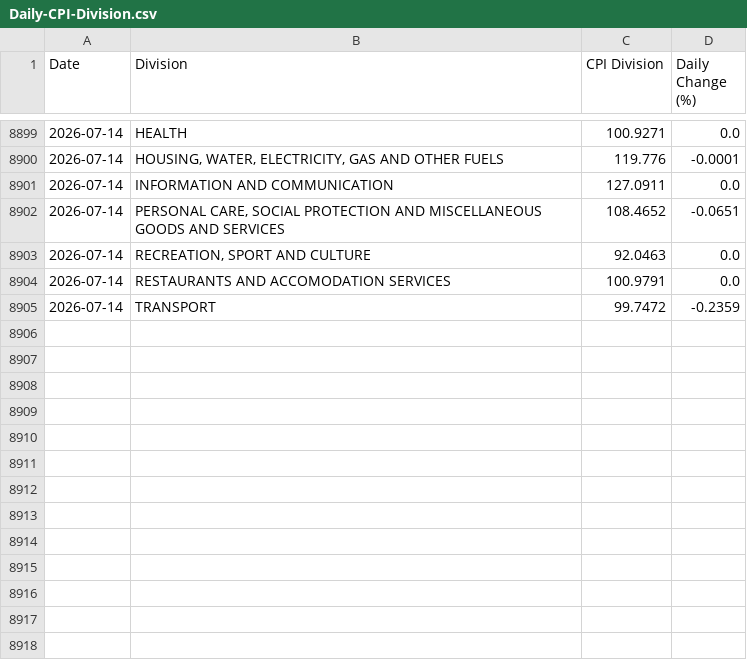
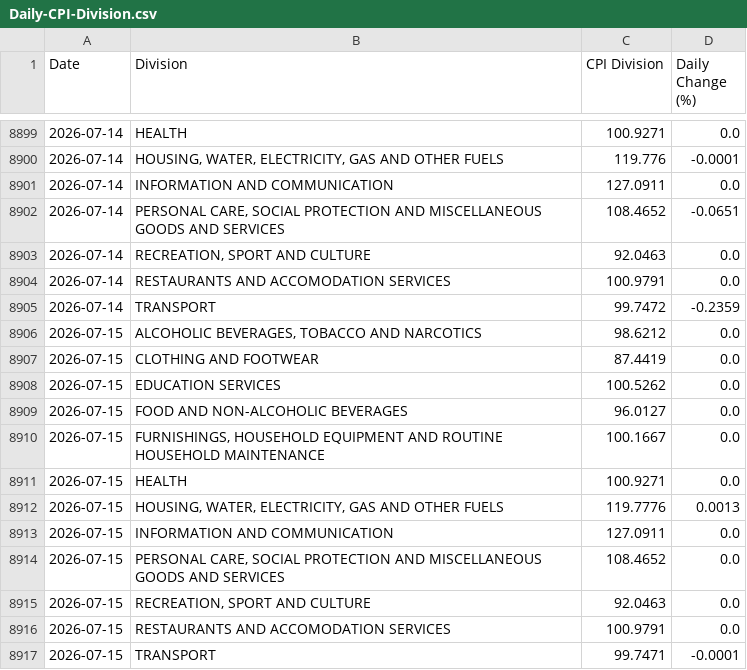
Before and after one commit to maria-papz/BillionPricesCyprusScrape, a CSV file: ECOICOPv2/Results/Daily/Daily-CPI-Division.csv, drawn as a sheet; only a part is shown, gaps mark what is left out.

```diff
--- a/ECOICOPv2/Results/Daily/Daily-CPI-Division.csv
+++ b/ECOICOPv2/Results/Daily/Daily-CPI-Division.csv
@@ -8905 +8905,13 @@ Date,Division,CPI Division,Daily Change (%)
 2026-07-14,TRANSPORT,99.7472,-0.2359
+2026-07-15,"ALCOHOLIC BEVERAGES, TOBACCO AND NARCOTICS",98.6212,0.0
+2026-07-15,CLOTHING AND FOOTWEAR,87.4419,0.0
+2026-07-15,EDUCATION SERVICES,100.5262,0.0
+2026-07-15,FOOD AND NON-ALCOHOLIC BEVERAGES,96.0127,0.0
+2026-07-15,"FURNISHINGS, HOUSEHOLD EQUIPMENT AND ROUTINE HOUSEHOLD MAINTENANCE",100.1667,0.0
+2026-07-15,HEALTH,100.9271,0.0
+2026-07-15,"HOUSING, WATER, ELECTRICITY, GAS AND OTHER FUELS",119.7776,0.0013
+2026-07-15,INFORMATION AND COMMUNICATION,127.0911,0.0
+2026-07-15,"PERSONAL CARE, SOCIAL PROTECTION AND MISCELLANEOUS GOODS AND SERVICES",108.4652,0.0
+2026-07-15,"RECREATION, SPORT AND CULTURE",92.0463,0.0
+2026-07-15,RESTAURANTS AND ACCOMODATION SERVICES,100.9791,0.0
+2026-07-15,TRANSPORT,99.7471,-0.0001
```
Also changed, not shown: ECOICOPv2/Results/Daily/Daily-CPI-General-Inflation.csv, 1 other file.
